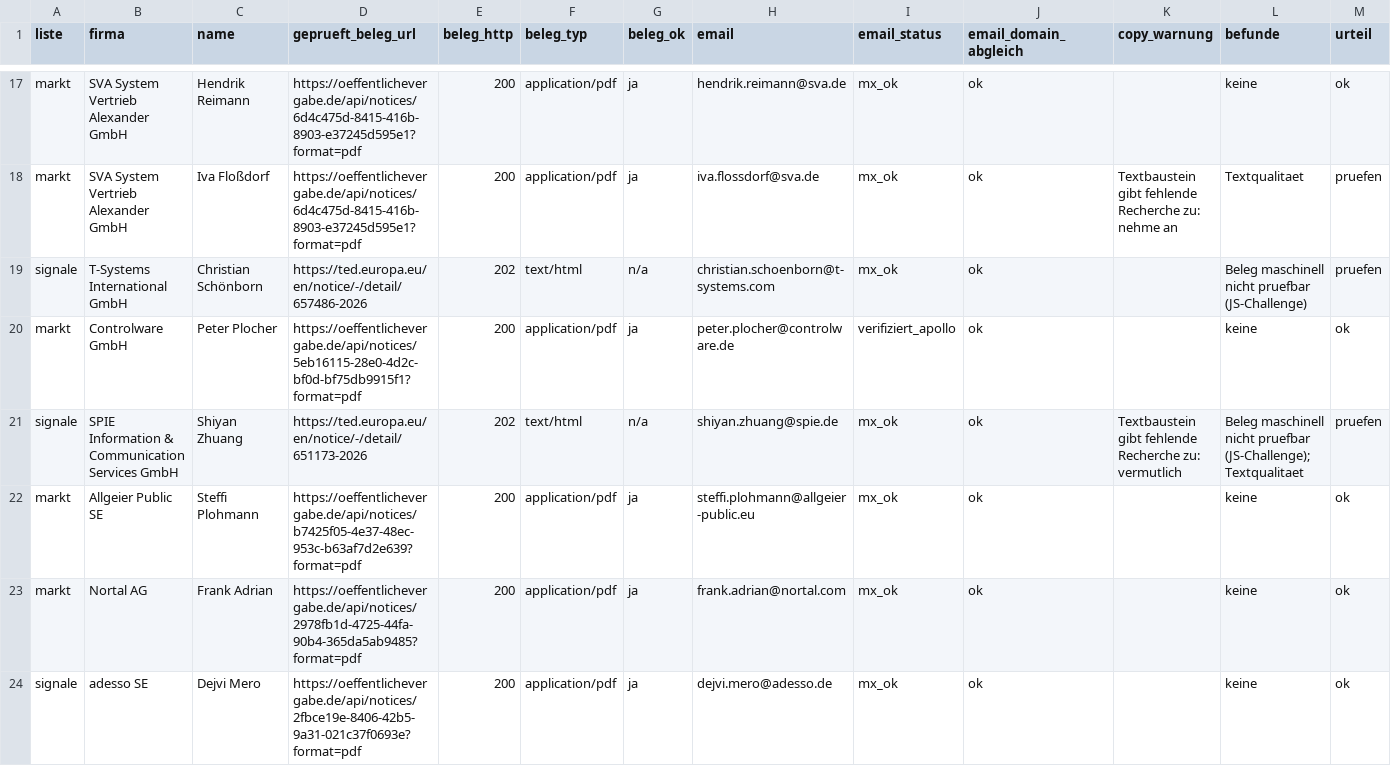
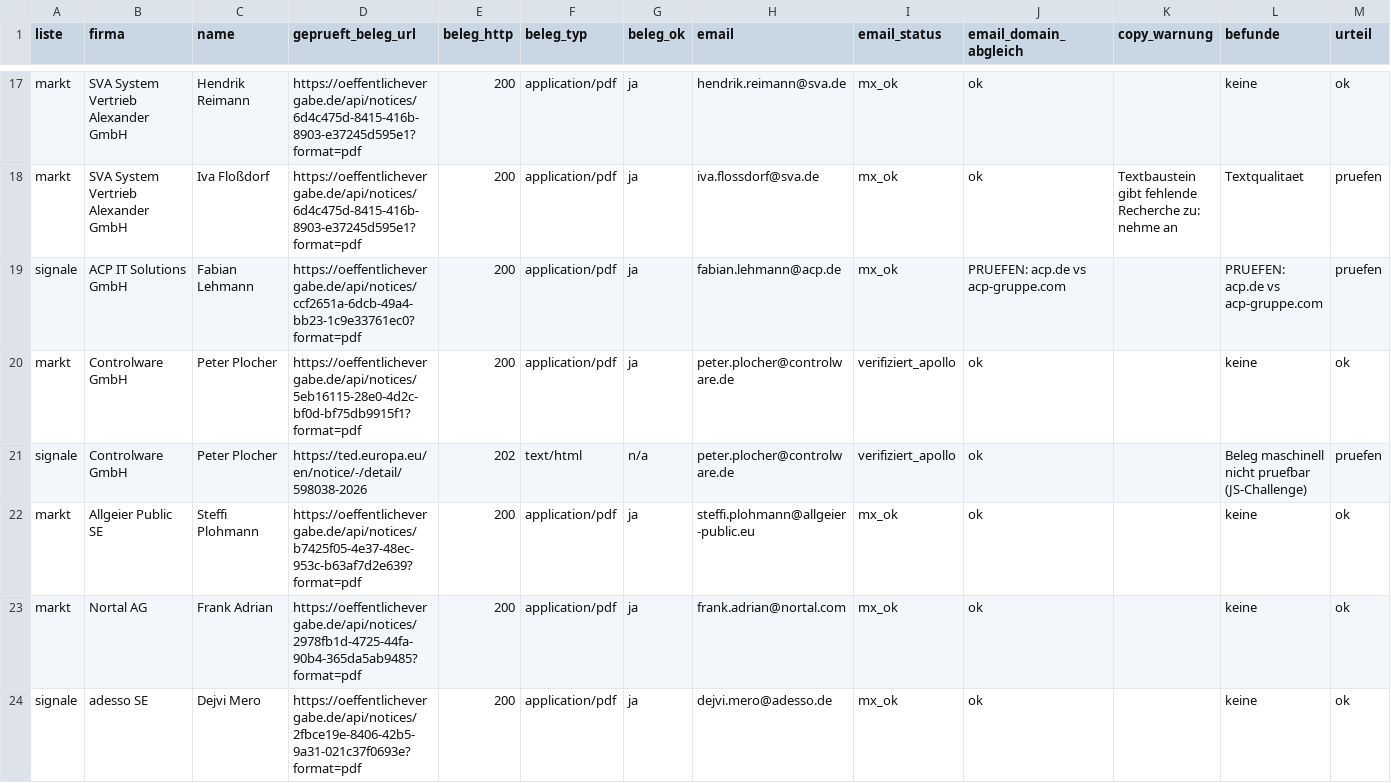
Before and after one commit to Agentiva/patterno-case, a CSV file: data/validation_sample.csv, drawn as a sheet; only a part is shown, gaps mark what is left out; the diff covers the shown part only.

```diff
--- a/data/validation_sample.csv
+++ b/data/validation_sample.csv
@@ -18,5 +18,5 @@
 "markt","SVA System Vertrieb Alexander GmbH","Iva Floßdorf","https://oeffentlichevergabe.de/api/notices/6d4c475d-8415-416b-8903-e37245d595e1?format=pdf","200","application/pdf","ja","iva.flossdorf@sva.de","mx_ok","ok","Textbaustein gibt fehlende Recherche zu: nehme an","Textqualitaet","pruefen"
-"signale","T-Systems International GmbH","Christian Schönborn","https://ted.europa.eu/en/notice/-/detail/657486-2026","202","text/html","n/a","christian.schoenborn@t-systems.com","mx_ok","ok","","Beleg maschinell nicht pruefbar (JS-Challenge)","pruefen"
+"signale","ACP IT Solutions GmbH","Fabian Lehmann","https://oeffentlichevergabe.de/api/notices/ccf2651a-6dcb-49a4-bb23-1c9e33761ec0?format=pdf","200","application/pdf","ja","fabian.lehmann@acp.de","mx_ok","PRUEFEN: acp.de vs acp-gruppe.com","","PRUEFEN: acp.de vs acp-gruppe.com","pruefen"
 "markt","Controlware GmbH","Peter Plocher","https://oeffentlichevergabe.de/api/notices/5eb16115-28e0-4d2c-bf0d-bf75db9915f1?format=pdf","200","application/pdf","ja","peter.plocher@controlware.de","verifiziert_apollo","ok","","keine","ok"
-"signale","SPIE Information & Communication Services GmbH","Shiyan Zhuang","https://ted.europa.eu/en/notice/-/detail/651173-2026","202","text/html","n/a","shiyan.zhuang@spie.de","mx_ok","ok","Textbaustein gibt fehlende Recherche zu: vermutlich","Beleg maschinell nicht pruefbar (JS-Challenge); Textqualitaet","pruefen"
+"signale","Controlware GmbH","Peter Plocher","https://ted.europa.eu/en/notice/-/detail/598038-2026","202","text/html","n/a","peter.plocher@controlware.de","verifiziert_apollo","ok","","Beleg maschinell nicht pruefbar (JS-Challenge)","pruefen"
 "markt","Allgeier Public SE","Steffi Plohmann","https://oeffentlichevergabe.de/api/notices/b7425f05-4e37-48ec-953c-b63af7d2e639?format=pdf","200","application/pdf","ja","steffi.plohmann@allgeier-public.eu","mx_ok","ok","","keine","ok"
```
Also changed, not shown: 41 edited cells elsewhere in this file, data/enrichment_signale.csv, 3 other files.
